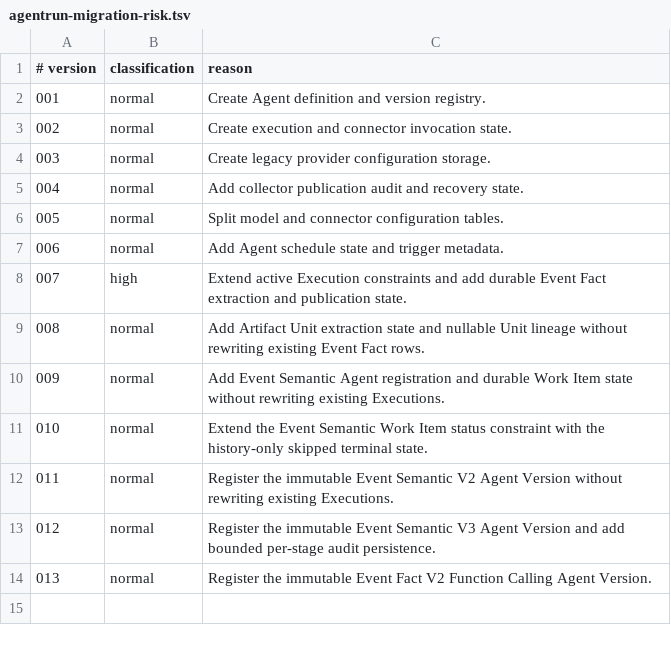
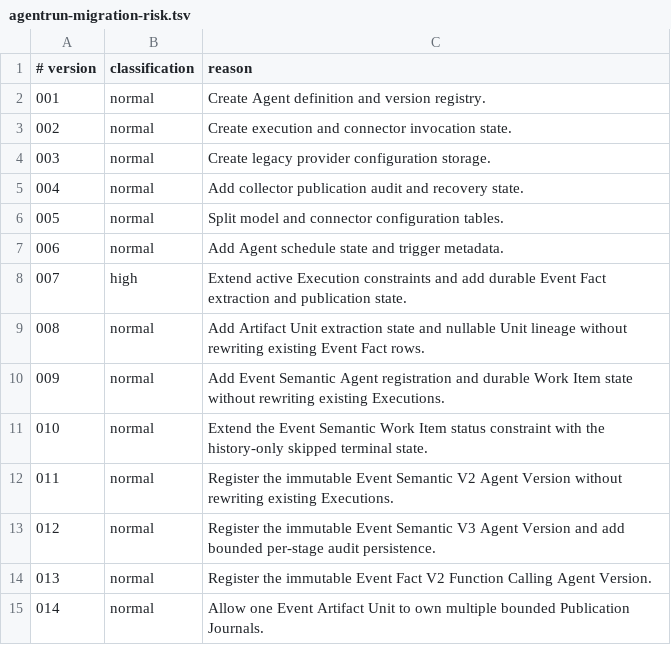
Before and after one commit to meierlink88/tidewise-ai, a TSV file: infra/uat/agentrun-migration-risk.tsv, drawn as a sheet.

```diff
--- a/infra/uat/agentrun-migration-risk.tsv
+++ b/infra/uat/agentrun-migration-risk.tsv
@@ -14 +14,2 @@
 013	normal	Register the immutable Event Fact V2 Function Calling Agent Version.
+014	normal	Allow one Event Artifact Unit to own multiple bounded Publication Journals.
```
Also changed, not shown: infra/uat/migration-risk.tsv, 20 other files.
